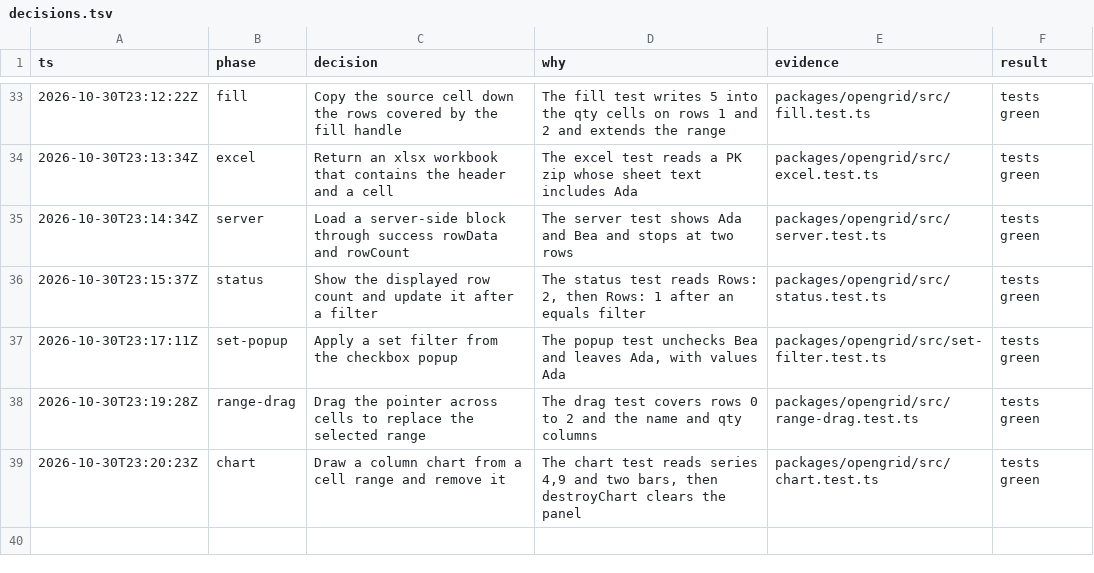
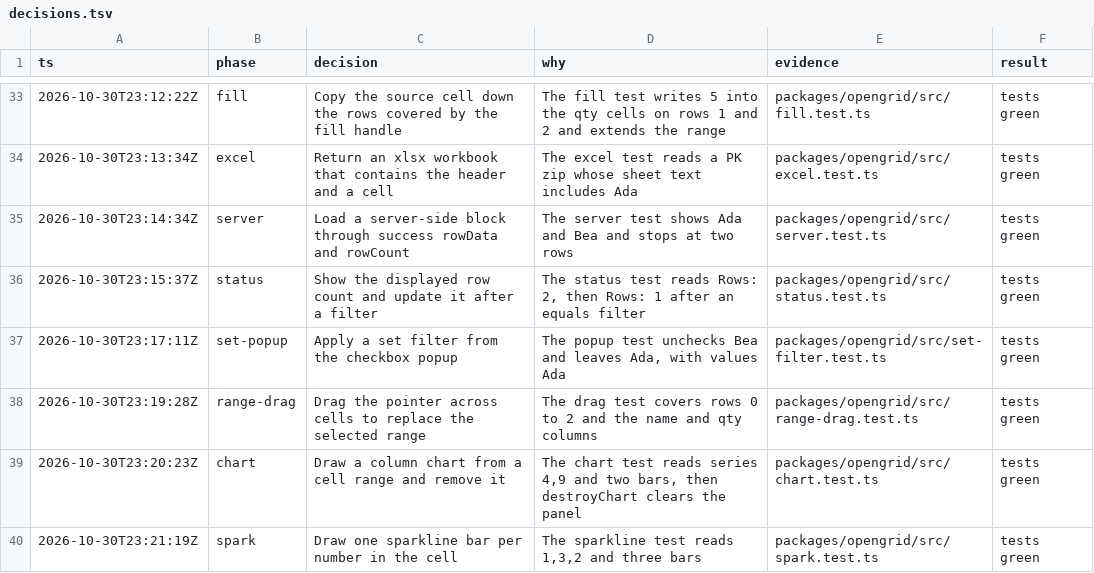
Before and after one commit to matwming/opengrid, a TSV file: decisions.tsv, drawn as a sheet; only a part is shown, gaps mark what is left out; the diff names each change by its address in the sheet, - before the commit and + after, or states it on an @@ line.

```diff
--- a/decisions.tsv
+++ b/decisions.tsv
+row 40: 2026-10-30T23:21:19Z | spark | Draw one sparkline bar per number in the cell | The sparkline test reads 1,3,2 and three bars | packages/opengrid/src/spark.test.ts | tests green
```
Also changed, not shown: 6 other files.
